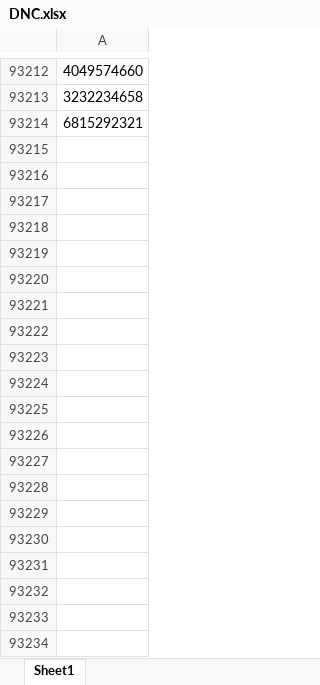
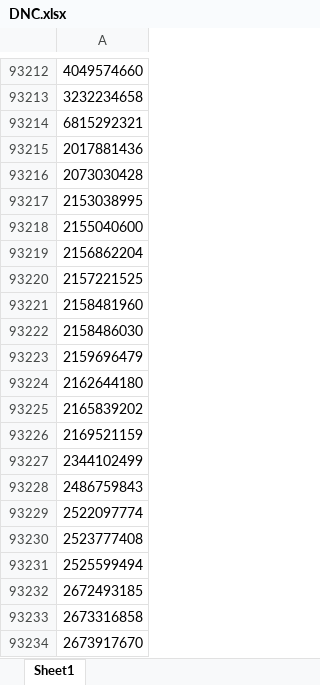
Before and after one commit to mohameddhisham/OS, an Excel workbook: filles/DNC.xlsx, sheet Sheet1, drawn as a sheet; only a part is shown, gaps mark what is left out; values as stored, in another font and other column widths than the file's, no cell formats; the diff covers the shown part only; the diff names each change by its address in the sheet, - before the commit and + after, or states it on an @@ line.

Commit message:
Update: update the filles saved

```diff
--- a/filles/DNC.xlsx (sheet Sheet1)
+++ b/filles/DNC.xlsx (sheet Sheet1)
+row 93215: 2017881436
+row 93216: 2073030428
+row 93217: 2153038995
+row 93218: 2155040600
+row 93219: 2156862204
+row 93220: 2157221525
+row 93221: 2158481960
+row 93222: 2158486030
+row 93223: 2159696479
+row 93224: 2162644180
+row 93225: 2165839202
+row 93226: 2169521159
+row 93227: 2344102499
+row 93228: 2486759843
+row 93229: 2522097774
+row 93230: 2523777408
+row 93231: 2525599494
+row 93232: 2672493185
+row 93233: 2673316858
+row 93234: 2673917670
```
Also changed, not shown: 122 added rows elsewhere in this sheet, cell formats, 1 other file.
